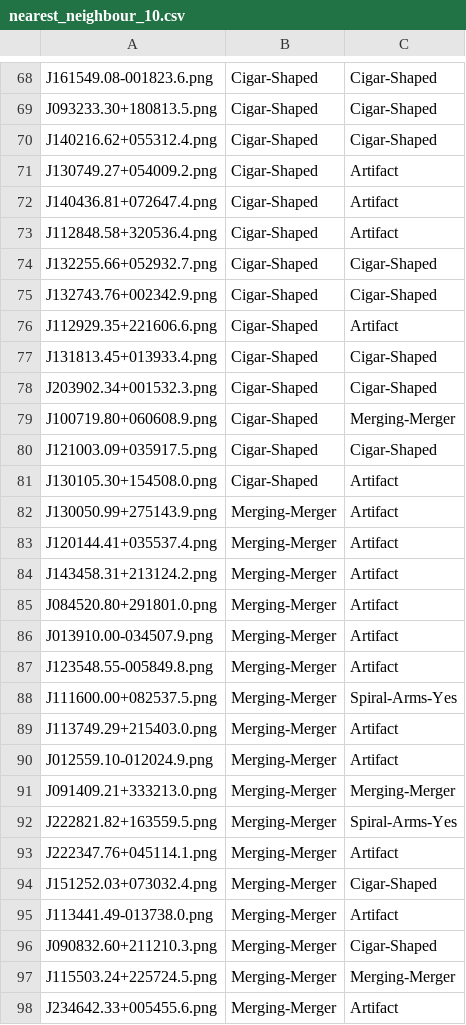
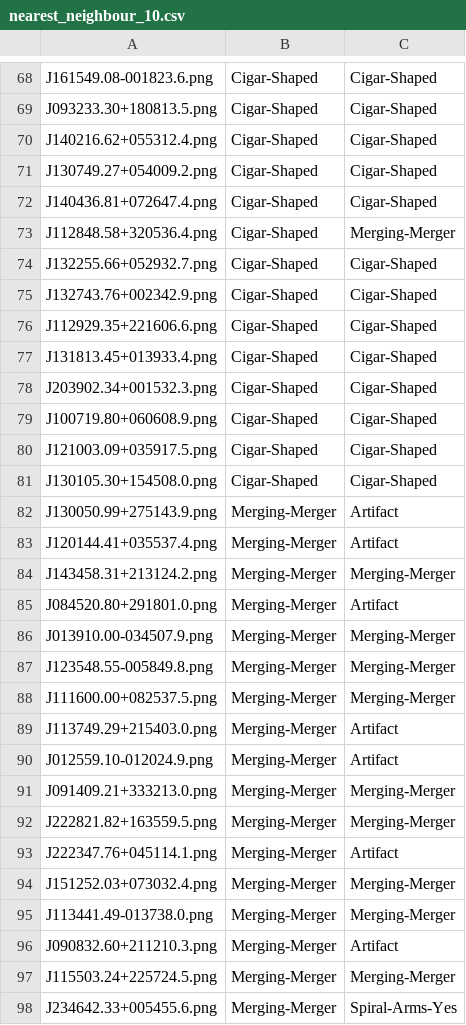
Before and after one commit to Harry45/MTL, a CSV file: fewshot/nearest_neighbour_10.csv, drawn as a sheet; only a part is shown, gaps mark what is left out; the diff covers the shown part only.

Commit message:
fewshot

```diff
--- a/fewshot/nearest_neighbour_10.csv
+++ b/fewshot/nearest_neighbour_10.csv
@@ -70,20 +70,20 @@ J093233.30+180813.5.png,Cigar-Shaped,Cigar-Shaped
 J140216.62+055312.4.png,Cigar-Shaped,Cigar-Shaped
-J130749.27+054009.2.png,Cigar-Shaped,Artifact
-J140436.81+072647.4.png,Cigar-Shaped,Artifact
-J112848.58+320536.4.png,Cigar-Shaped,Artifact
+J130749.27+054009.2.png,Cigar-Shaped,Cigar-Shaped
+J140436.81+072647.4.png,Cigar-Shaped,Cigar-Shaped
+J112848.58+320536.4.png,Cigar-Shaped,Merging-Merger
 J132255.66+052932.7.png,Cigar-Shaped,Cigar-Shaped
 J132743.76+002342.9.png,Cigar-Shaped,Cigar-Shaped
-J112929.35+221606.6.png,Cigar-Shaped,Artifact
+J112929.35+221606.6.png,Cigar-Shaped,Cigar-Shaped
 J131813.45+013933.4.png,Cigar-Shaped,Cigar-Shaped
 J203902.34+001532.3.png,Cigar-Shaped,Cigar-Shaped
-J100719.80+060608.9.png,Cigar-Shaped,Merging-Merger
+J100719.80+060608.9.png,Cigar-Shaped,Cigar-Shaped
 J121003.09+035917.5.png,Cigar-Shaped,Cigar-Shaped
-J130105.30+154508.0.png,Cigar-Shaped,Artifact
+J130105.30+154508.0.png,Cigar-Shaped,Cigar-Shaped
 J130050.99+275143.9.png,Merging-Merger,Artifact
 J120144.41+035537.4.png,Merging-Merger,Artifact
-J143458.31+213124.2.png,Merging-Merger,Artifact
+J143458.31+213124.2.png,Merging-Merger,Merging-Merger
 J084520.80+291801.0.png,Merging-Merger,Artifact
-J013910.00-034507.9.png,Merging-Merger,Artifact
-J123548.55-005849.8.png,Merging-Merger,Artifact
-J111600.00+082537.5.png,Merging-Merger,Spiral-Arms-Yes
+J013910.00-034507.9.png,Merging-Merger,Merging-Merger
+J123548.55-005849.8.png,Merging-Merger,Merging-Merger
+J111600.00+082537.5.png,Merging-Merger,Merging-Merger
 J113749.29+215403.0.png,Merging-Merger,Artifact
@@ -91,8 +91,8 @@ J012559.10-012024.9.png,Merging-Merger,Artifact
 J091409.21+333213.0.png,Merging-Merger,Merging-Merger
-J222821.82+163559.5.png,Merging-Merger,Spiral-Arms-Yes
+J222821.82+163559.5.png,Merging-Merger,Merging-Merger
 J222347.76+045114.1.png,Merging-Merger,Artifact
-J151252.03+073032.4.png,Merging-Merger,Cigar-Shaped
-J113441.49-013738.0.png,Merging-Merger,Artifact
-J090832.60+211210.3.png,Merging-Merger,Cigar-Shaped
+J151252.03+073032.4.png,Merging-Merger,Merging-Merger
+J113441.49-013738.0.png,Merging-Merger,Merging-Merger
+J090832.60+211210.3.png,Merging-Merger,Artifact
 J115503.24+225724.5.png,Merging-Merger,Merging-Merger
-J234642.33+005455.6.png,Merging-Merger,Artifact
+J234642.33+005455.6.png,Merging-Merger,Spiral-Arms-Yes
```
Also changed, not shown: 41 edited cells elsewhere in this file, 1 other file.
